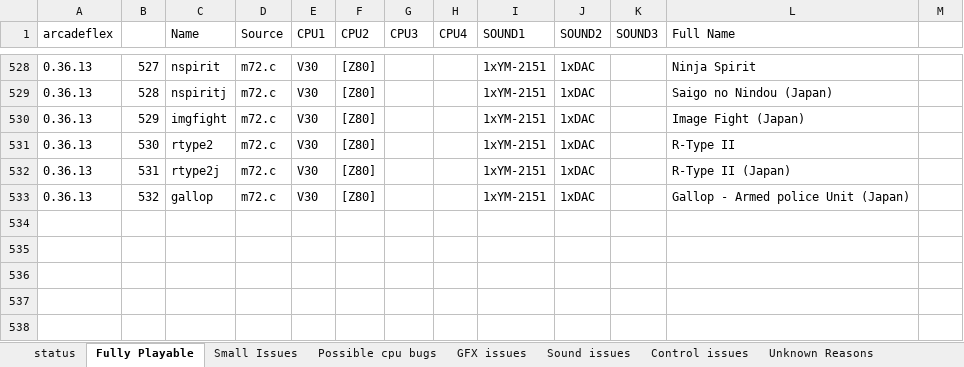
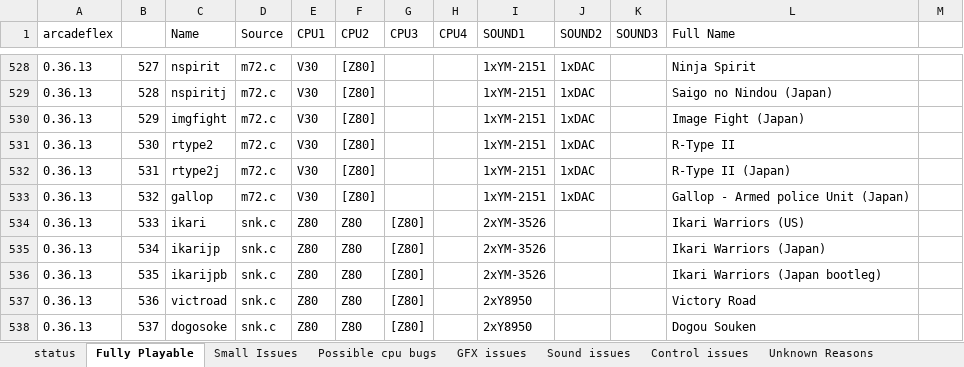
Before and after one commit to georgemoralis/arcadeflex, an Excel workbook: compatibility.xlsx, sheet Fully Playable, drawn as a sheet; only a part is shown, gaps mark what is left out; values as stored, in another font and other column widths than the file's, no borders; the diff names each change by its address in the sheet, - before the commit and + after, or states it on an @@ line.

```diff
--- a/compatibility.xlsx (sheet Fully Playable)
+++ b/compatibility.xlsx (sheet Fully Playable)
+row 534: 0.36.13 | 533 | ikari | snk.c | Z80 | Z80 | [Z80] |  | 2xYM-3526 |  |  | Ikari Warriors (US)
+row 535: 0.36.13 | 534 | ikarijp | snk.c | Z80 | Z80 | [Z80] |  | 2xYM-3526 |  |  | Ikari Warriors (Japan)
+row 536: 0.36.13 | 535 | ikarijpb | snk.c | Z80 | Z80 | [Z80] |  | 2xYM-3526 |  |  | Ikari Warriors (Japan bootleg)
+row 537: 0.36.13 | 536 | victroad | snk.c | Z80 | Z80 | [Z80] |  | 2xY8950 |  |  | Victory Road
+row 538: 0.36.13 | 537 | dogosoke | snk.c | Z80 | Z80 | [Z80] |  | 2xY8950 |  |  | Dogou Souken
```
Also changed, not shown: sheet Unknown Reasons, sheet compatibility.xls, 3 other files.
